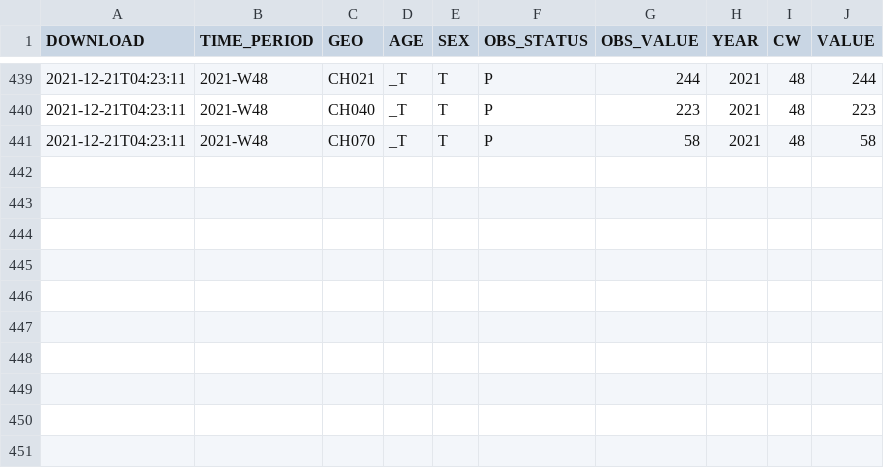
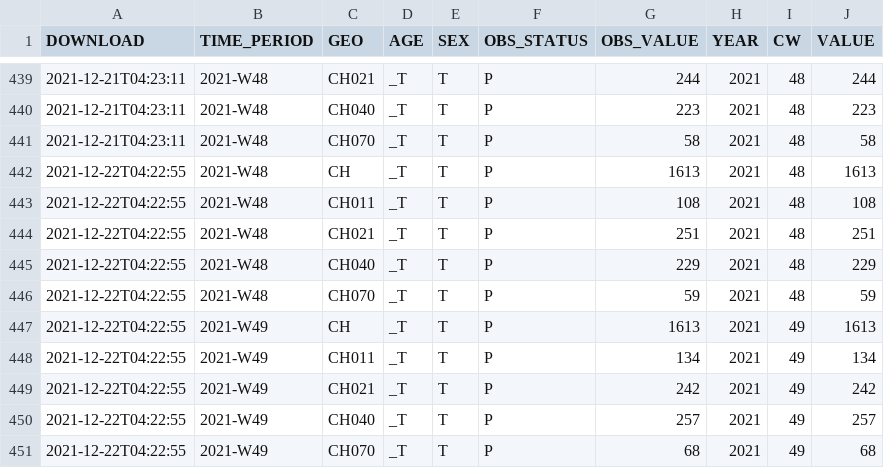
Before and after one commit to norman-ds/momo, a CSV file: download/build/releasefile.csv, drawn as a sheet; only a part is shown, gaps mark what is left out; the diff names each change by its address in the sheet, - before the commit and + after, or states it on an @@ line.

```diff
--- a/download/build/releasefile.csv
+++ b/download/build/releasefile.csv
+row 442: 2021-12-22T04:22:55 | 2021-W48 | CH | _T | T | P | 1613 | 2021 | 48 | 1613
+row 443: 2021-12-22T04:22:55 | 2021-W48 | CH011 | _T | T | P | 108 | 2021 | 48 | 108
+row 444: 2021-12-22T04:22:55 | 2021-W48 | CH021 | _T | T | P | 251 | 2021 | 48 | 251
+row 445: 2021-12-22T04:22:55 | 2021-W48 | CH040 | _T | T | P | 229 | 2021 | 48 | 229
+row 446: 2021-12-22T04:22:55 | 2021-W48 | CH070 | _T | T | P | 59 | 2021 | 48 | 59
+row 447: 2021-12-22T04:22:55 | 2021-W49 | CH | _T | T | P | 1613 | 2021 | 49 | 1613
+row 448: 2021-12-22T04:22:55 | 2021-W49 | CH011 | _T | T | P | 134 | 2021 | 49 | 134
+row 449: 2021-12-22T04:22:55 | 2021-W49 | CH021 | _T | T | P | 242 | 2021 | 49 | 242
+row 450: 2021-12-22T04:22:55 | 2021-W49 | CH040 | _T | T | P | 257 | 2021 | 49 | 257
+row 451: 2021-12-22T04:22:55 | 2021-W49 | CH070 | _T | T | P | 68 | 2021 | 49 | 68
```
Also changed, not shown: download/events/eventlog.csv, 9 other files.
